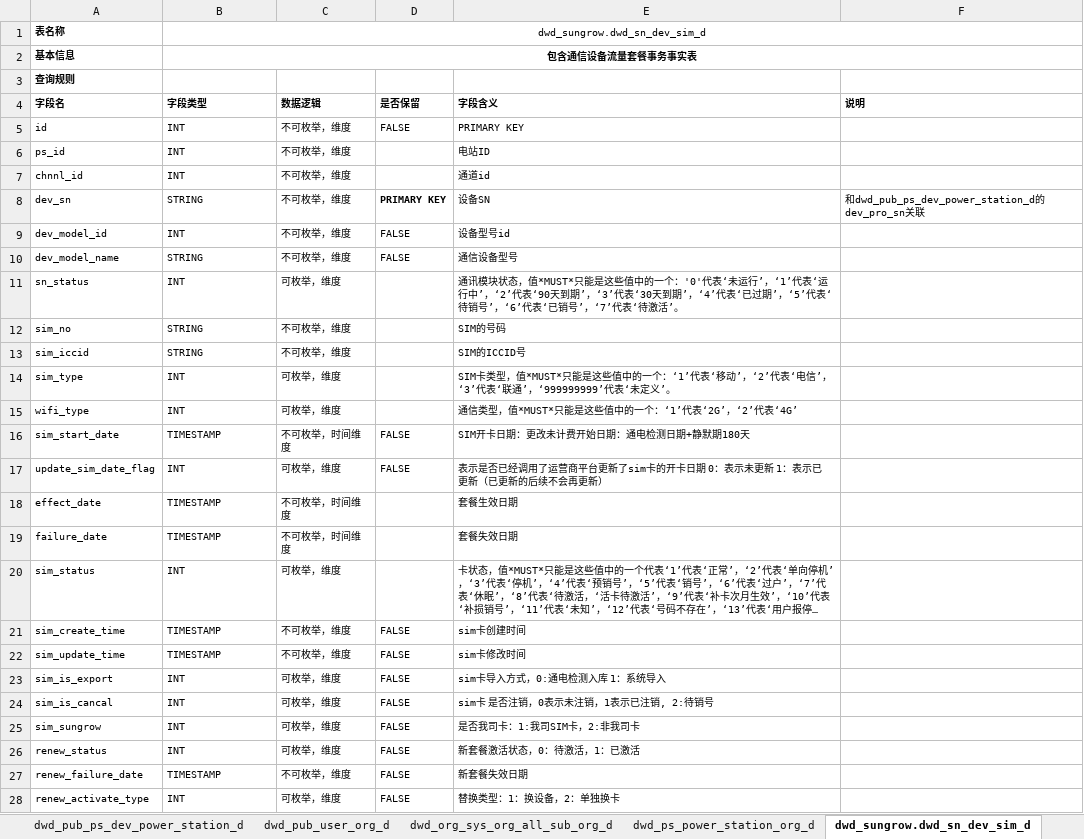
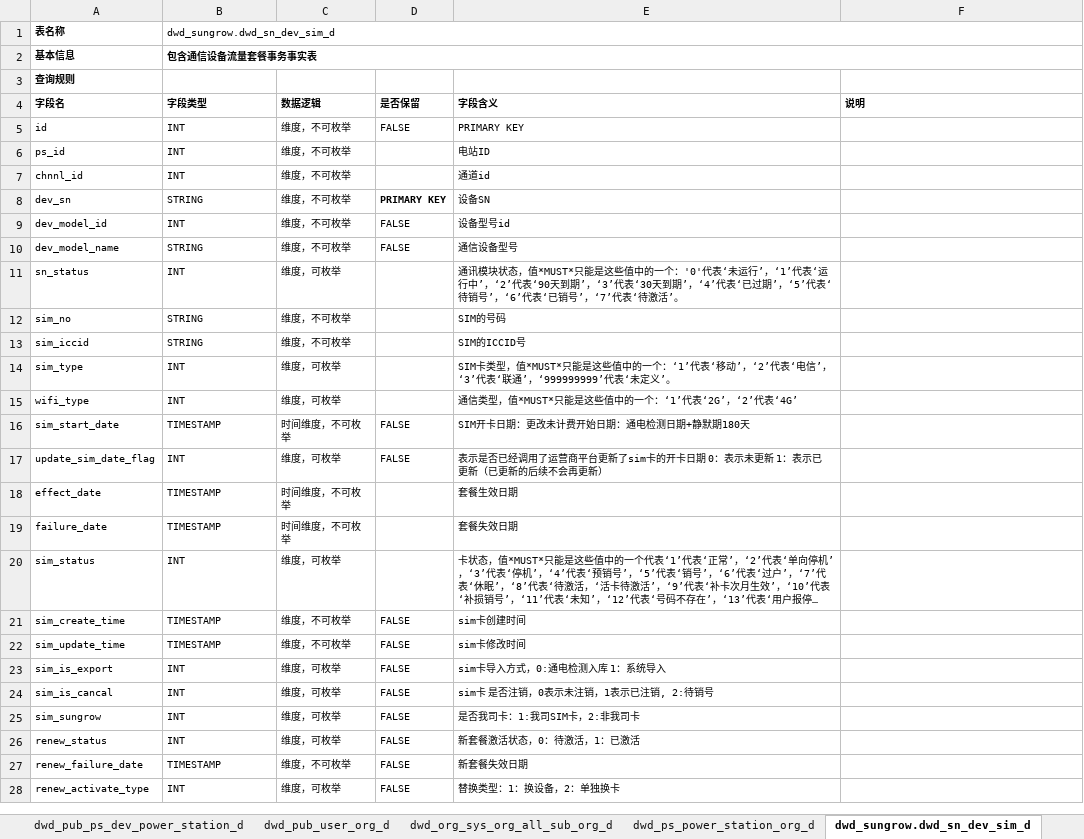
Before and after one commit to tingxin/chat-bi, an Excel workbook: prompt/data/data_power_station.xlsx, sheet dwd_sungrow.dwd_sn_dev_sim_d, drawn as a sheet; only a part is shown; long unchanged cells end in …; values as stored, in another font and other column widths than the file's, no borders; the diff covers the shown part only; the diff names each change by its address in the sheet, - before the commit and + after, or states it on an @@ line.

```diff
--- a/prompt/data/data_power_station.xlsx (sheet dwd_sungrow.dwd_sn_dev_sim_d)
+++ b/prompt/data/data_power_station.xlsx (sheet dwd_sungrow.dwd_sn_dev_sim_d)
-B1:B2 alignment: center
+B1:B2 alignment: left
-C5:C10 (数据逻辑): 不可枚举，维度
+C5:C10 (数据逻辑): 维度，不可枚举
-F8 (说明): 和dwd_pub_ps_dev_power_station_d的dev_pro_sn关联
+F8 (说明): (empty)
-C11 (数据逻辑): 可枚举，维度
+C11 (数据逻辑): 维度，可枚举
-C12:C13 (数据逻辑): 不可枚举，维度
+C12:C13 (数据逻辑): 维度，不可枚举
-C14:C15 (数据逻辑): 可枚举，维度
+C14:C15 (数据逻辑): 维度，可枚举
-C16 (数据逻辑): 不可枚举，时间维度
+C16 (数据逻辑): 时间维度，不可枚举
-C17 (数据逻辑): 可枚举，维度
+C17 (数据逻辑): 维度，可枚举
-C18:C19 (数据逻辑): 不可枚举，时间维度
+C18:C19 (数据逻辑): 时间维度，不可枚举
-C20 (数据逻辑): 可枚举，维度
+C20 (数据逻辑): 维度，可枚举
-C21:C22 (数据逻辑): 不可枚举，维度
+C21:C22 (数据逻辑): 维度，不可枚举
-C23:C26 (数据逻辑): 可枚举，维度
+C23:C26 (数据逻辑): 维度，可枚举
-C27 (数据逻辑): 不可枚举，维度
+C27 (数据逻辑): 维度，不可枚举
-C28 (数据逻辑): 可枚举，维度
+C28 (数据逻辑): 维度，可枚举
```
Also changed, not shown: 3 edited cells elsewhere in this sheet, sheet dwd_pub_ps_dev_power_station_d, sheet dwd_pub_user_org_d, sheet dwd_ps_power_station_org_d, sheet dwd_org_sys_org_all_sub_org_d, sheet summary, 20 other files.
